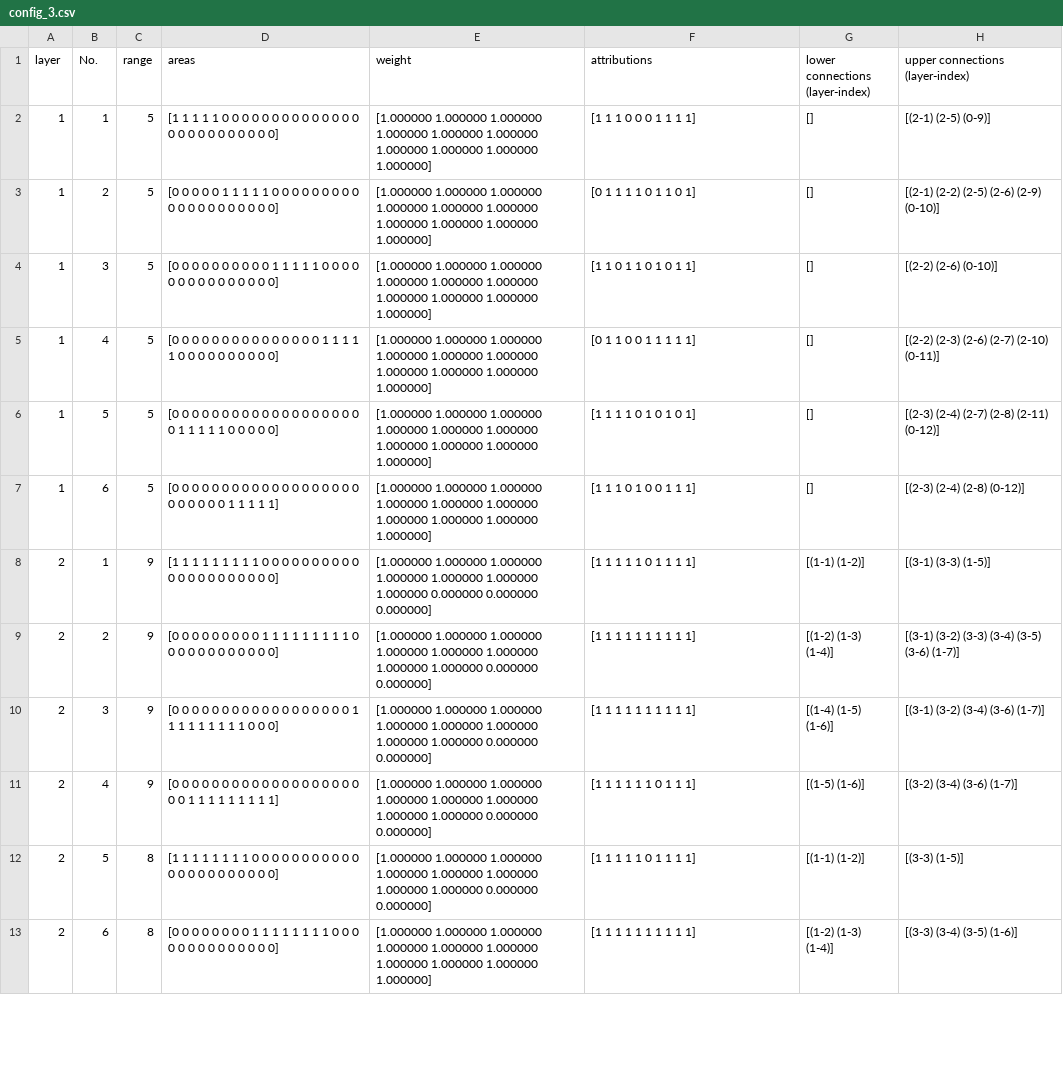
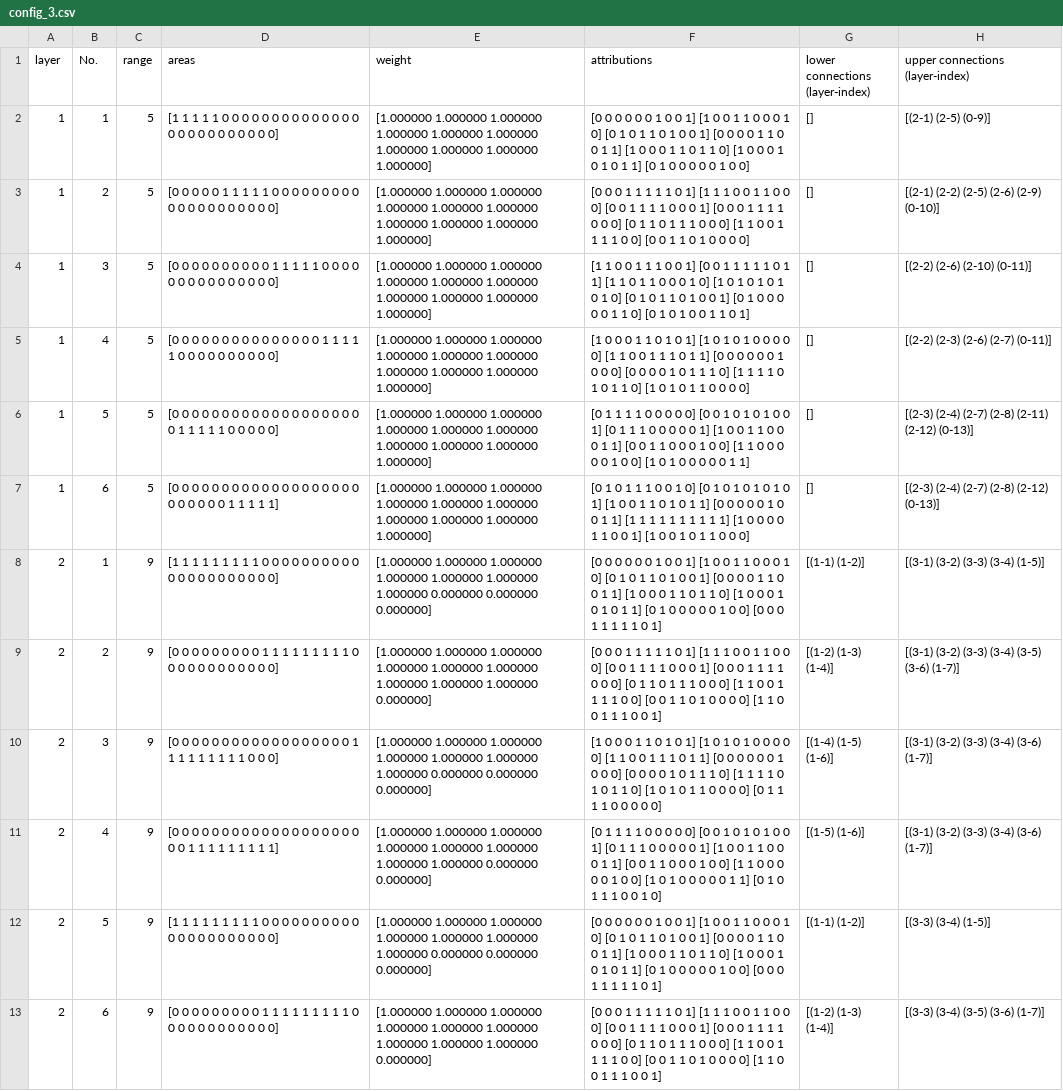
Before and after one commit to MrZhang1994/crowdsensing, a CSV file: hierarchy_determination/solution1/config_3.csv, drawn as a sheet; only a part is shown; the diff covers the shown part only; the diff names each change by its address in the sheet, - before the commit and + after, or states it on an @@ line.

Commit message:
Server attributions updated
Mistakes about server attributions solved

```diff
--- a/hierarchy_determination/solution1/config_3.csv
+++ b/hierarchy_determination/solution1/config_3.csv
-F2 (attributions): [1 1 1 0 0 0 1 1 1 1]
+F2 (attributions): [0 0 0 0 0 0 1 0 0 1] [1 0 0 1 1 0 0 0 1 0] [0 1 0 1 1 0 1 0 0 1] [0 0 0 0 1 1 0 0 1 1] [1 0 0 0 1 1 0 1 1 0] [1 0 0 0 1 0 1 0 1 1] [0 1 0 0 0 0 0 1 0 0]
-F3 (attributions): [0 1 1 1 1 0 1 1 0 1]
+F3 (attributions): [0 0 0 1 1 1 1 1 0 1] [1 1 1 0 0 1 1 0 0 0] [0 0 1 1 1 1 0 0 0 1] [0 0 0 1 1 1 1 0 0 0] [0 1 1 0 1 1 1 0 0 0] [1 1 0 0 1 1 1 1 0 0] [0 0 1 1 0 1 0 0 0 0]
-F4 (attributions): [1 1 0 1 1 0 1 0 1 1]
+F4 (attributions): [1 1 0 0 1 1 1 0 0 1] [0 0 1 1 1 1 1 0 1 1] [1 1 0 1 1 0 0 0 1 0] [1 0 1 0 1 0 1 0 1 0] [0 1 0 1 1 0 1 0 0 1] [0 1 0 0 0 0 0 1 1 0] [0 1 0 1 0 0 1 1 0 1]
-H4 (upper connections (layer-index)): [(2-2) (2-6) (0-10)]
+H4 (upper connections (layer-index)): [(2-2) (2-6) (2-10) (0-11)]
-F5 (attributions): [0 1 1 0 0 1 1 1 1 1]
+F5 (attributions): [1 0 0 0 1 1 0 1 0 1] [1 0 1 0 1 0 0 0 0 0] [1 1 0 0 1 1 1 0 1 1] [0 0 0 0 0 0 1 0 0 0] [0 0 0 0 1 0 1 1 1 0] [1 1 1 1 0 1 0 1 1 0] [1 0 1 0 1 1 0 0 0 0]
-H5 (upper connections (layer-index)): [(2-2) (2-3) (2-6) (2-7) (2-10) (0-11)]
+H5 (upper connections (layer-index)): [(2-2) (2-3) (2-6) (2-7) (0-11)]
-F6 (attributions): [1 1 1 1 0 1 0 1 0 1]
+F6 (attributions): [0 1 1 1 1 0 0 0 0 0] [0 0 1 0 1 0 1 0 0 1] [0 1 1 1 0 0 0 0 0 1] [1 0 0 1 1 0 0 0 1 1] [0 0 1 1 0 0 0 1 0 0] [1 1 0 0 0 0 0 1 0 0] [1 0 1 0 0 0 0 0 1 1]
-H6 (upper connections (layer-index)): [(2-3) (2-4) (2-7) (2-8) (2-11) (0-12)]
+H6 (upper connections (layer-index)): [(2-3) (2-4) (2-7) (2-8) (2-11) (2-12) (0-13)]
-F7 (attributions): [1 1 1 0 1 0 0 1 1 1]
+F7 (attributions): [0 1 0 1 1 1 0 0 1 0] [0 1 0 1 0 1 0 1 0 1] [1 0 0 1 1 0 1 0 1 1] [0 0 0 0 0 1 0 0 1 1] [1 1 1 1 1 1 1 1 1 1] [1 0 0 0 0 1 1 0 0 1] [1 0 0 1 0 1 1 0 0 0]
-H7 (upper connections (layer-index)): [(2-3) (2-4) (2-8) (0-12)]
+H7 (upper connections (layer-index)): [(2-3) (2-4) (2-7) (2-8) (2-12) (0-13)]
-F8 (attributions): [1 1 1 1 1 0 1 1 1 1]
+F8 (attributions): [0 0 0 0 0 0 1 0 0 1] [1 0 0 1 1 0 0 0 1 0] [0 1 0 1 1 0 1 0 0 1] [0 0 0 0 1 1 0 0 1 1] [1 0 0 0 1 1 0 1 1 0] [1 0 0 0 1 0 1 0 1 1] [0 1 0 0 0 0 0 1 0 0] [0 0 0 1 1 1 1 1 0 1]
-H8 (upper connections (layer-index)): [(3-1) (3-3) (1-5)]
+H8 (upper connections (layer-index)): [(3-1) (3-2) (3-3) (3-4) (1-5)]
-E9 (weight): …1.000000 1.000000 0.000000 0.000000]
+E9 (weight): …1.000000 1.000000 1.000000 0.000000]
-F9 (attributions): [1 1 1 1 1 1 1 1 1 1]
+F9 (attributions): [0 0 0 1 1 1 1 1 0 1] [1 1 1 0 0 1 1 0 0 0] [0 0 1 1 1 1 0 0 0 1] [0 0 0 1 1 1 1 0 0 0] [0 1 1 0 1 1 1 0 0 0] [1 1 0 0 1 1 1 1 0 0] [0 0 1 1 0 1 0 0 0 0] [1 1 0 0 1 1 1 0 0 1]
-E10 (weight): …1.000000 1.000000 1.000000 0.000000 0.000000]
+E10 (weight): …1.000000 1.000000 0.000000 0.000000 0.000000]
-F10 (attributions): [1 1 1 1 1 1 1 1 1 1]
+F10 (attributions): [1 0 0 0 1 1 0 1 0 1] [1 0 1 0 1 0 0 0 0 0] [1 1 0 0 1 1 1 0 1 1] [0 0 0 0 0 0 1 0 0 0] [0 0 0 0 1 0 1 1 1 0] [1 1 1 1 0 1 0 1 1 0] [1 0 1 0 1 1 0 0 0 0] [0 1 1 1 1 0 0 0 0 0]
-H10 (upper connections (layer-index)): [(3-1) (3-2) (3-4) (3-6) (1-7)]
+H10 (upper connections (layer-index)): [(3-1) (3-2) (3-3) (3-4) (3-6) (1-7)]
-F11 (attributions): [1 1 1 1 1 1 0 1 1 1]
+F11 (attributions): [0 1 1 1 1 0 0 0 0 0] [0 0 1 0 1 0 1 0 0 1] [0 1 1 1 0 0 0 0 0 1] [1 0 0 1 1 0 0 0 1 1] [0 0 1 1 0 0 0 1 0 0] [1 1 0 0 0 0 0 1 0 0] [1 0 1 0 0 0 0 0 1 1] [0 1 0 1 1 1 0 0 1 0]
-H11 (upper connections (layer-index)): [(3-2) (3-4) (3-6) (1-7)]
+H11 (upper connections (layer-index)): [(3-1) (3-2) (3-3) (3-4) (3-6) (1-7)]
-C12:C13 (range): 8
+C12:C13 (range): 9
-D12 (areas): …1 1 1 1 0 0 0 0 0…
+D12 (areas): …1 1 1 1 1 0 0 0 0…
-E12 (weight): …1.000000 1.000000 1.000000 0.000000 0.000000]
+E12 (weight): …1.000000 1.000000 0.000000 0.000000 0.000000]
-F12 (attributions): [1 1 1 1 1 0 1 1 1 1]
+F12 (attributions): [0 0 0 0 0 0 1 0 0 1] [1 0 0 1 1 0 0 0 1 0] [0 1 0 1 1 0 1 0 0 1] [0 0 0 0 1 1 0 0 1 1] [1 0 0 0 1 1 0 1 1 0] [1 0 0 0 1 0 1 0 1 1] [0 1 0 0 0 0 0 1 0 0] [0 0 0 1 1 1 1 1 0 1]
-H12 (upper connections (layer-index)): [(3-3) (1-5)]
+H12 (upper connections (layer-index)): [(3-3) (3-4) (1-5)]
-D13 (areas): …0 0 0 0 1 1 1 1 1 1 1 1 0 0 0 0 0 0…
+D13 (areas): …0 0 0 0 0 1 1 1 1 1 1 1 1 1 0 0 0 0…
-E13 (weight): …1.000000 1.000000 1.000000]
+E13 (weight): …1.000000 1.000000 0.000000]
-F13 (attributions): [1 1 1 1 1 1 1 1 1 1]
+F13 (attributions): [0 0 0 1 1 1 1 1 0 1] [1 1 1 0 0 1 1 0 0 0] [0 0 1 1 1 1 0 0 0 1] [0 0 0 1 1 1 1 0 0 0] [0 1 1 0 1 1 1 0 0 0] [1 1 0 0 1 1 1 1 0 0] [0 0 1 1 0 1 0 0 0 0] [1 1 0 0 1 1 1 0 0 1]
-H13 (upper connections (layer-index)): [(3-3) (3-4) (3-5) (1-6)]
+H13 (upper connections (layer-index)): [(3-3) (3-4) (3-5) (3-6) (1-7)]
```
Also changed, not shown: 2 added rows and 92 edited cells elsewhere in this file, hierarchy_determination/solution1/config_1.csv, hierarchy_determination/solution1/config_2.csv, 6 other files.
